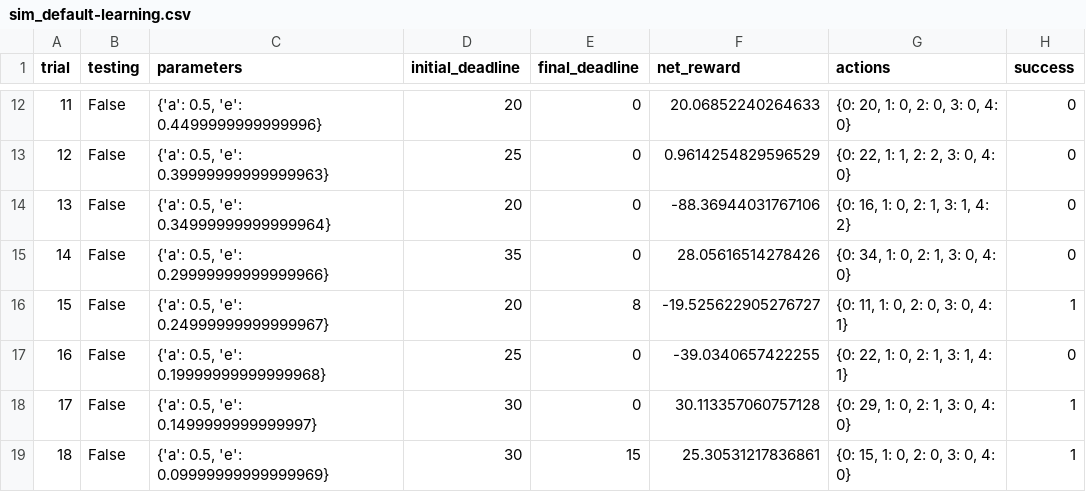
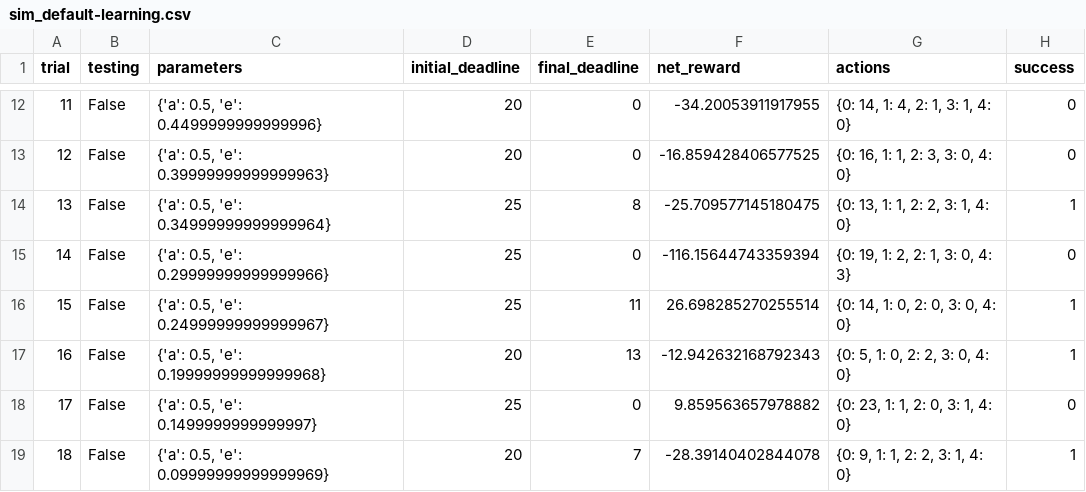
Before and after one commit to SharathHuddar/machine-learning, a CSV file: projects/smartcab/logs/sim_default-learning.csv, drawn as a sheet; only a part is shown, gaps mark what is left out; the diff covers the shown part only.

```diff
--- a/projects/smartcab/logs/sim_default-learning.csv
+++ b/projects/smartcab/logs/sim_default-learning.csv
@@ -12,8 +12,8 @@ trial,testing,parameters,initial_deadline,final_deadline,net_reward,actions,succ
-11,False,"{'a': 0.5, 'e': 0.4499999999999996}",20,0,20.06852240264633,"{0: 20, 1: 0, 2: 0, 3: 0, 4: 0}",0
-12,False,"{'a': 0.5, 'e': 0.39999999999999963}",25,0,0.9614254829596529,"{0: 22, 1: 1, 2: 2, 3: 0, 4: 0}",0
-13,False,"{'a': 0.5, 'e': 0.34999999999999964}",20,0,-88.36944031767106,"{0: 16, 1: 0, 2: 1, 3: 1, 4: 2}",0
-14,False,"{'a': 0.5, 'e': 0.29999999999999966}",35,0,28.05616514278426,"{0: 34, 1: 0, 2: 1, 3: 0, 4: 0}",0
-15,False,"{'a': 0.5, 'e': 0.24999999999999967}",20,8,-19.525622905276727,"{0: 11, 1: 0, 2: 0, 3: 0, 4: 1}",1
-16,False,"{'a': 0.5, 'e': 0.19999999999999968}",25,0,-39.0340657422255,"{0: 22, 1: 0, 2: 1, 3: 1, 4: 1}",0
-17,False,"{'a': 0.5, 'e': 0.1499999999999997}",30,0,30.113357060757128,"{0: 29, 1: 0, 2: 1, 3: 0, 4: 0}",1
-18,False,"{'a': 0.5, 'e': 0.09999999999999969}",30,15,25.30531217836861,"{0: 15, 1: 0, 2: 0, 3: 0, 4: 0}",1
+11,False,"{'a': 0.5, 'e': 0.4499999999999996}",20,0,-34.20053911917955,"{0: 14, 1: 4, 2: 1, 3: 1, 4: 0}",0
+12,False,"{'a': 0.5, 'e': 0.39999999999999963}",20,0,-16.859428406577525,"{0: 16, 1: 1, 2: 3, 3: 0, 4: 0}",0
+13,False,"{'a': 0.5, 'e': 0.34999999999999964}",25,8,-25.709577145180475,"{0: 13, 1: 1, 2: 2, 3: 1, 4: 0}",1
+14,False,"{'a': 0.5, 'e': 0.29999999999999966}",25,0,-116.15644743359394,"{0: 19, 1: 2, 2: 1, 3: 0, 4: 3}",0
+15,False,"{'a': 0.5, 'e': 0.24999999999999967}",25,11,26.698285270255514,"{0: 14, 1: 0, 2: 0, 3: 0, 4: 0}",1
+16,False,"{'a': 0.5, 'e': 0.19999999999999968}",20,13,-12.942632168792343,"{0: 5, 1: 0, 2: 2, 3: 0, 4: 0}",1
+17,False,"{'a': 0.5, 'e': 0.1499999999999997}",25,0,9.859563657978882,"{0: 23, 1: 1, 2: 0, 3: 1, 4: 0}",0
+18,False,"{'a': 0.5, 'e': 0.09999999999999969}",20,7,-28.39140402844078,"{0: 9, 1: 1, 2: 2, 3: 1, 4: 0}",1
```
Also changed, not shown: 76 edited cells elsewhere in this file, projects/smartcab/logs/sim_improved-learning.csv, 5 other files.
